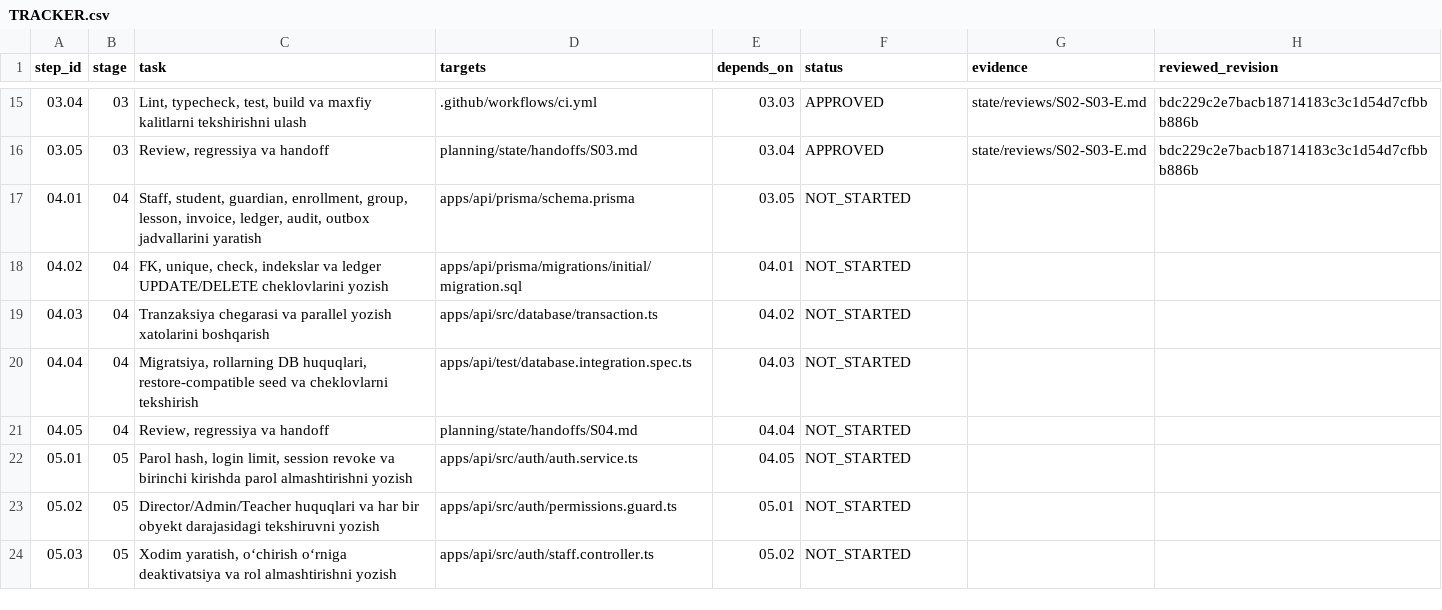
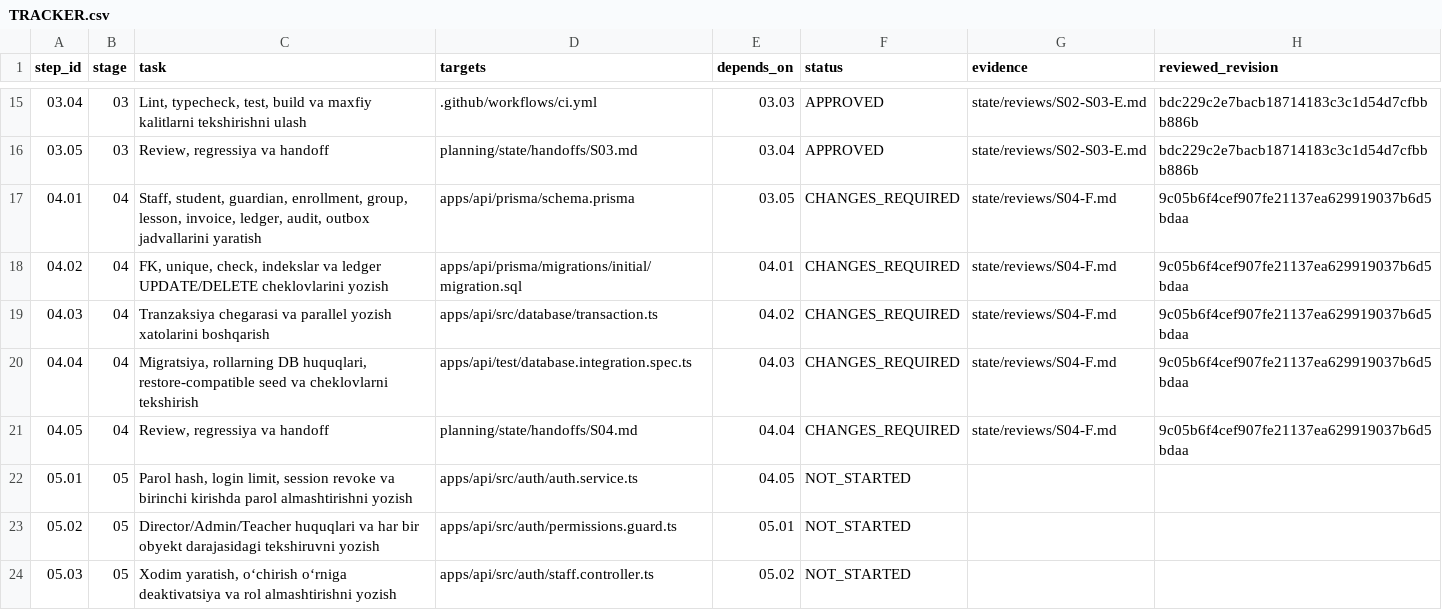
Before and after one commit to tangriyevafotima0-crypto/Codex-Projects, a CSV file: eduerp-v2/planning/TRACKER.csv, drawn as a sheet; only a part is shown, gaps mark what is left out.

Commit message:
Review EduERP S04: require DB/runtime corrections, record owner staff-create policy, assign combined S04 fixes and S05 auth

```diff
--- a/eduerp-v2/planning/TRACKER.csv
+++ b/eduerp-v2/planning/TRACKER.csv
@@ -16,7 +16,7 @@ step_id,stage,task,targets,depends_on,status,evidence,reviewed_revision
 03.05,03,"Review, regressiya va handoff",planning/state/handoffs/S03.md,03.04,APPROVED,state/reviews/S02-S03-E.md,bdc229c2e7bacb18714183c3c1d54d7cfbbb886b
-04.01,04,"Staff, student, guardian, enrollment, group, lesson, invoice, ledger, audit, outbox jadvallarini yaratish",apps/api/prisma/schema.prisma,03.05,NOT_STARTED,,
-04.02,04,"FK, unique, check, indekslar va ledger UPDATE/DELETE cheklovlarini yozish",apps/api/prisma/migrations/initial/migration.sql,04.01,NOT_STARTED,,
-04.03,04,Tranzaksiya chegarasi va parallel yozish xatolarini boshqarish,apps/api/src/database/transaction.ts,04.02,NOT_STARTED,,
-04.04,04,"Migratsiya, rollarning DB huquqlari, restore-compatible seed va cheklovlarni tekshirish",apps/api/test/database.integration.spec.ts,04.03,NOT_STARTED,,
-04.05,04,"Review, regressiya va handoff",planning/state/handoffs/S04.md,04.04,NOT_STARTED,,
+04.01,04,"Staff, student, guardian, enrollment, group, lesson, invoice, ledger, audit, outbox jadvallarini yaratish",apps/api/prisma/schema.prisma,03.05,CHANGES_REQUIRED,state/reviews/S04-F.md,9c05b6f4cef907fe21137ea629919037b6d5bdaa
+04.02,04,"FK, unique, check, indekslar va ledger UPDATE/DELETE cheklovlarini yozish",apps/api/prisma/migrations/initial/migration.sql,04.01,CHANGES_REQUIRED,state/reviews/S04-F.md,9c05b6f4cef907fe21137ea629919037b6d5bdaa
+04.03,04,Tranzaksiya chegarasi va parallel yozish xatolarini boshqarish,apps/api/src/database/transaction.ts,04.02,CHANGES_REQUIRED,state/reviews/S04-F.md,9c05b6f4cef907fe21137ea629919037b6d5bdaa
+04.04,04,"Migratsiya, rollarning DB huquqlari, restore-compatible seed va cheklovlarni tekshirish",apps/api/test/database.integration.spec.ts,04.03,CHANGES_REQUIRED,state/reviews/S04-F.md,9c05b6f4cef907fe21137ea629919037b6d5bdaa
+04.05,04,"Review, regressiya va handoff",planning/state/handoffs/S04.md,04.04,CHANGES_REQUIRED,state/reviews/S04-F.md,9c05b6f4cef907fe21137ea629919037b6d5bdaa
 05.01,05,"Parol hash, login limit, session revoke va birinchi kirishda parol almashtirishni yozish",apps/api/src/auth/auth.service.ts,04.05,NOT_STARTED,,
```
Also changed, not shown: 14 other files.
